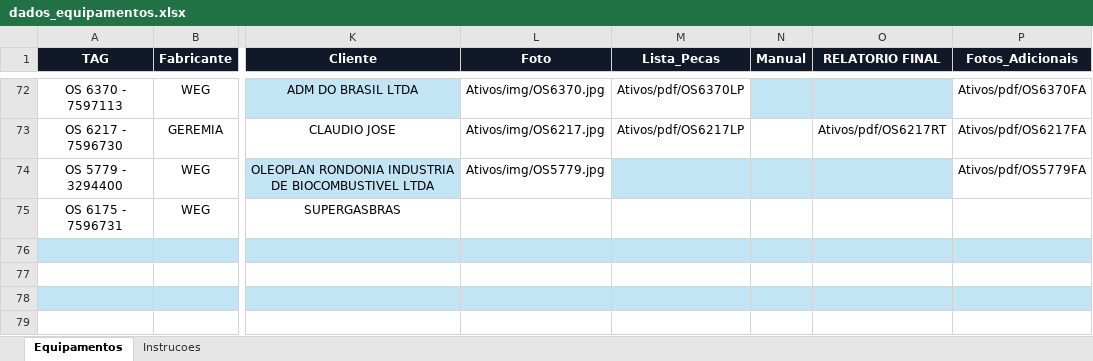
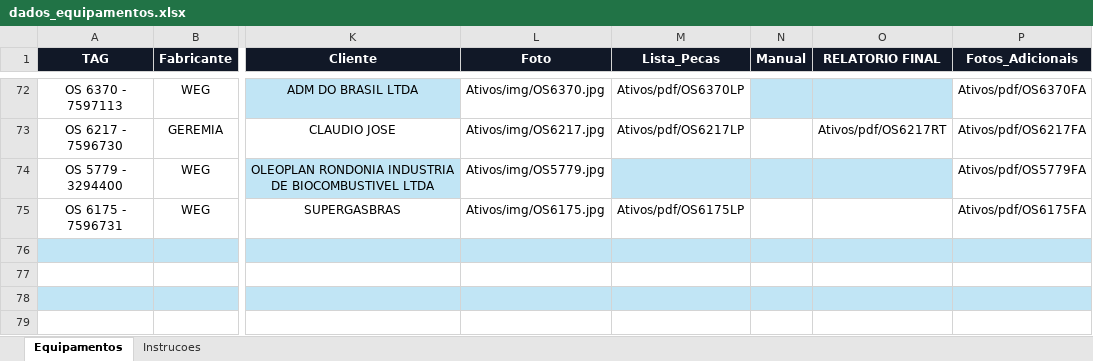
Before and after one commit to Gold-Redutores/MOTORES-CONCLUIDOS, an Excel workbook: dados_equipamentos.xlsx, sheet Equipamentos, drawn as a sheet; only a part is shown, gaps mark what is left out; values as stored, in another font and other column widths than the file's, no borders; conditional formats and table styles not drawn; the diff names each change by its address in the sheet, - before the commit and + after, or states it on an @@ line.

Commit message:
Add files via upload

```diff
--- a/dados_equipamentos.xlsx (sheet Equipamentos)
+++ b/dados_equipamentos.xlsx (sheet Equipamentos)
-L75 (Foto): (empty)
+L75 (Foto): Ativos/img/OS6175.jpg
-M75 (Lista_Pecas): (empty)
+M75 (Lista_Pecas): Ativos/pdf/OS6175LP
-P75 (Fotos_Adicionais): (empty)
+P75 (Fotos_Adicionais): Ativos/pdf/OS6175FA
```
